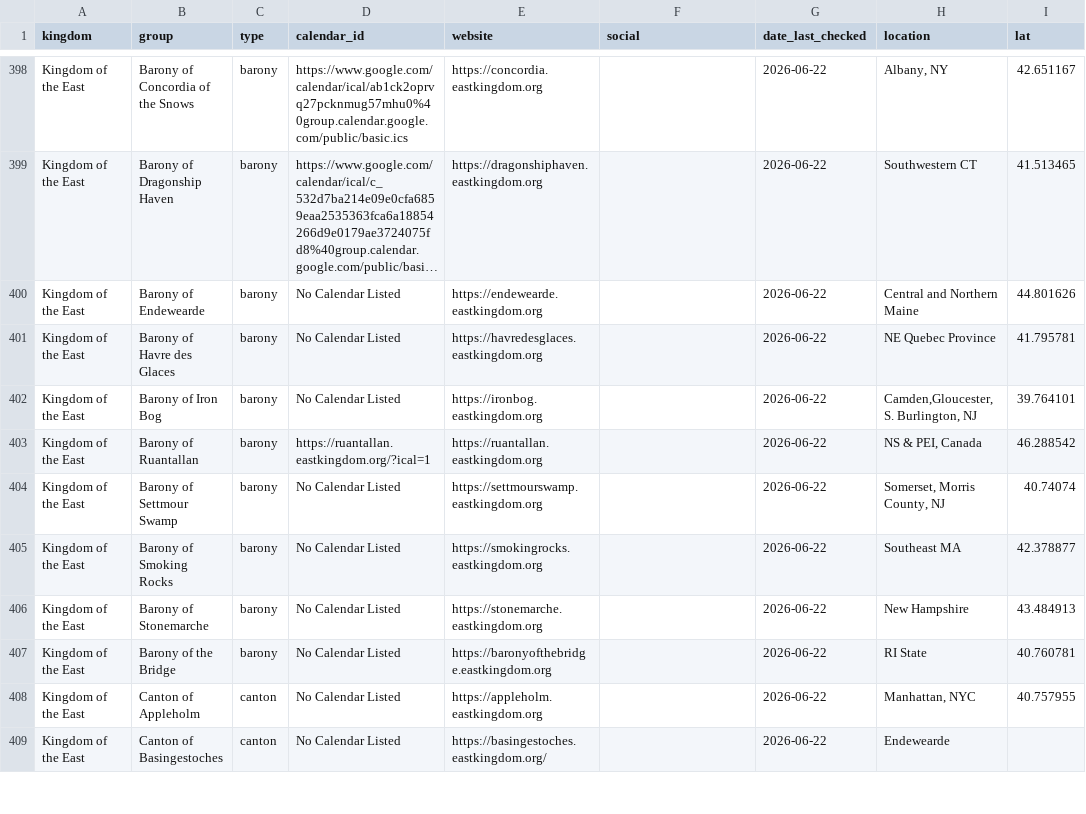
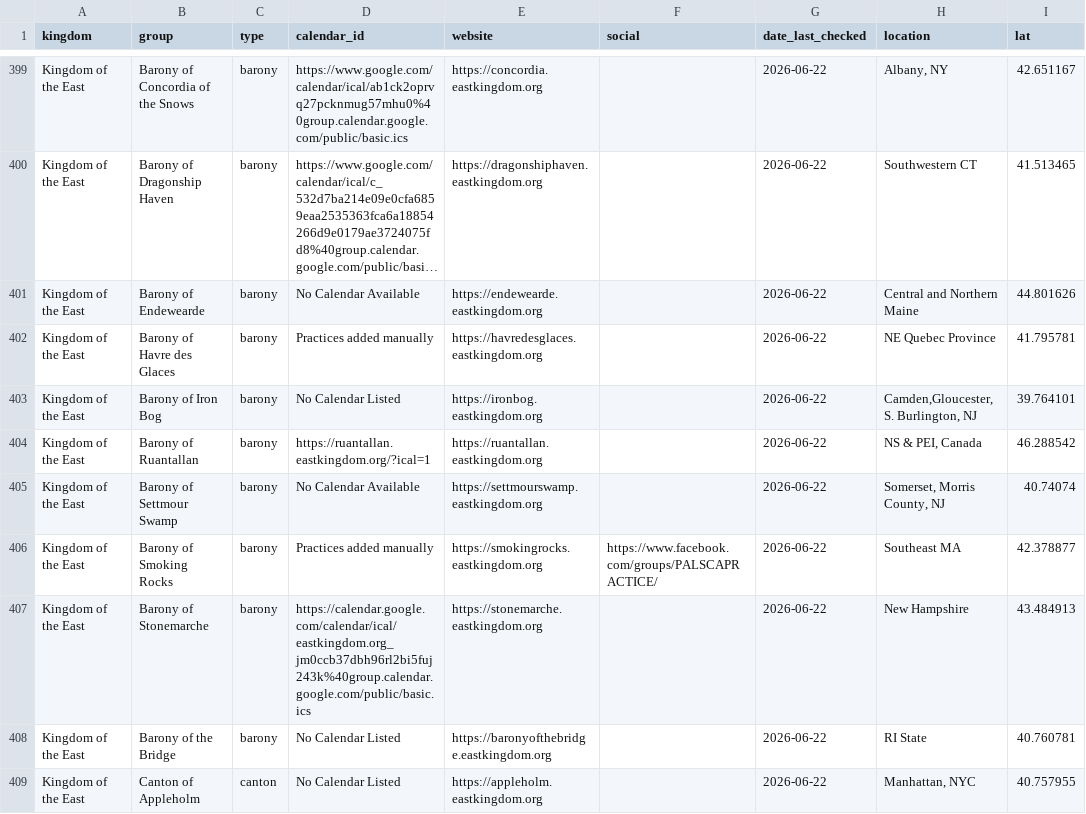
Before and after one commit to khs/scamap, a CSV file: locals.csv, drawn as a sheet; only a part is shown, gaps mark what is left out; the shorter side is filled out with more unchanged rows; long unchanged cells end in …; addresses are those after the commit; the diff covers the shown part only; the diff names each change by its address in the sheet, - before the commit and + after, or states it on an @@ line.

```diff
--- a/locals.csv
+++ b/locals.csv
-D401 (calendar_id): No Calendar Listed
+D401 (calendar_id): No Calendar Available
-D402 (calendar_id): No Calendar Listed
+D402 (calendar_id): Practices added manually
-D405 (calendar_id): No Calendar Listed
+D405 (calendar_id): No Calendar Available
-D406 (calendar_id): No Calendar Listed
+D406 (calendar_id): Practices added manually
-F406 (social): (empty)
+F406 (social): https://www.facebook.com/groups/PALSCAPRACTICE/
-D407 (calendar_id): No Calendar Listed
+D407 (calendar_id): https://calendar.google.com/calendar/ical/eastkingdom.org_jm0ccb37dbh96rl2bi5fuj243k%40group.calendar.google.com/public/basic.ics
```
Also changed, not shown: 1 added row and 17 edited cells elsewhere in this file, hardcoded_events.csv.
